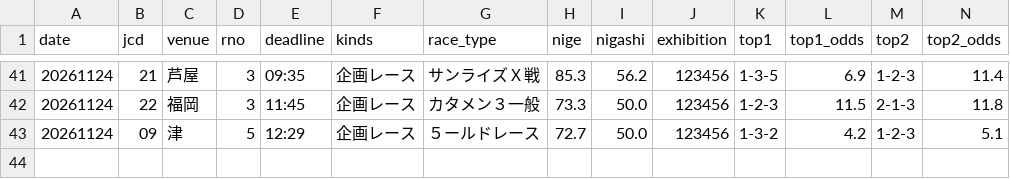
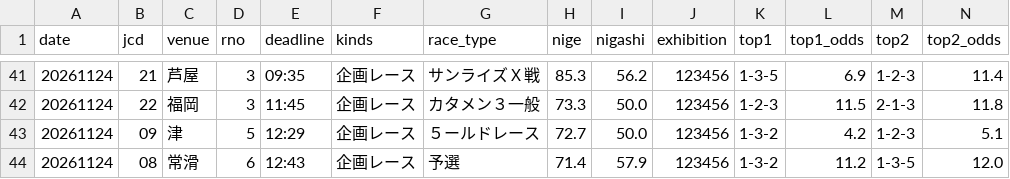
Before and after one commit to formulaonewinred-bli/bote-tuchi, a CSV file: data/checks.csv, drawn as a sheet; only a part is shown, gaps mark what is left out; rows hold the shown columns only; the diff names each change by its address in the sheet, - before the commit and + after, or states it on an @@ line.

```diff
--- a/data/checks.csv
+++ b/data/checks.csv
+row 44: 20261124 | 08 | 常滑 | 6 | 12:43 | 企画レース | 予選 | 71.4 | 57.9 | 123456 | 1-3-2 | 11.2 | 1-3-5 | 12.0
```
Also changed, not shown: 1 other file.
